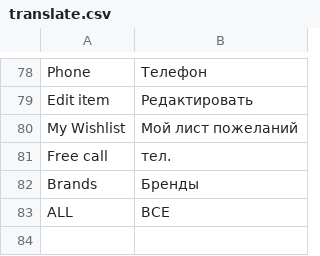
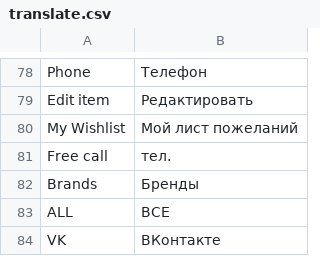
Before and after one commit to levivya/snqshop, a CSV file: app/design/frontend/shopper/snq/locale/ru_RU/translate.csv, drawn as a sheet; only a part is shown, gaps mark what is left out; the diff names each change by its address in the sheet, - before the commit and + after, or states it on an @@ line.

```diff
--- a/app/design/frontend/shopper/snq/locale/ru_RU/translate.csv
+++ b/app/design/frontend/shopper/snq/locale/ru_RU/translate.csv
+row 84: VK | ВКонтакте
```
Also changed, not shown: 1 other file.
